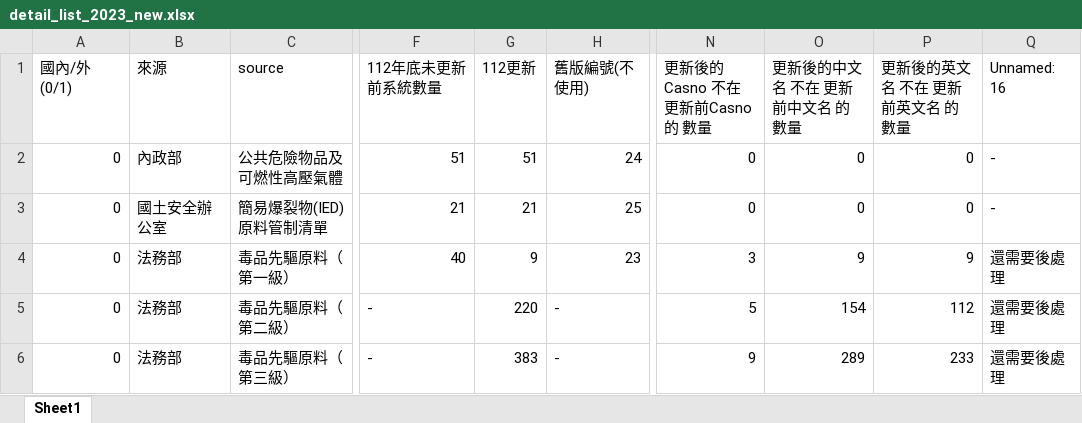
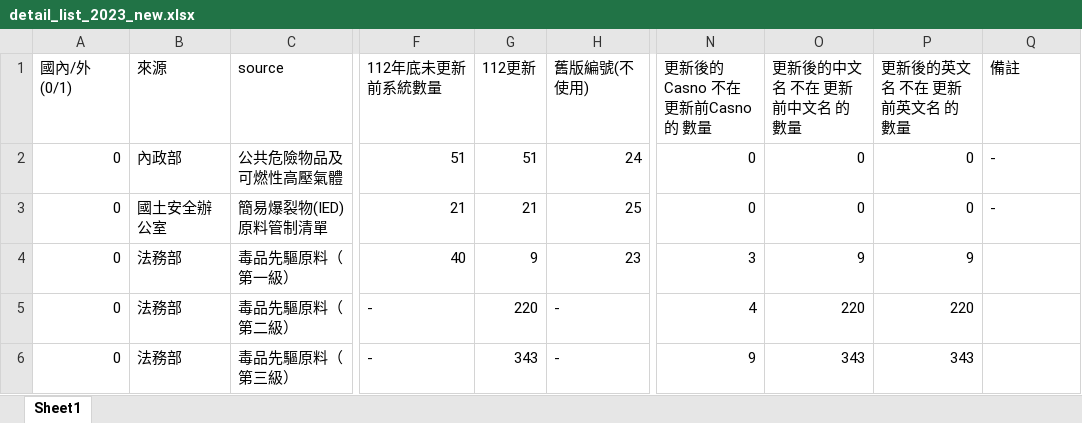
Before and after one commit to sjenwork/Chemicloud_AttnChem, an Excel workbook: 2023_merged/detail_list_2023_new.xlsx, sheet Sheet1, drawn as a sheet; only a part is shown, gaps mark what is left out; values as stored, in another font and other column widths than the file's, no cell formats; the diff covers the shown part only; the diff names each change by its address in the sheet, - before the commit and + after, or states it on an @@ line.

```diff
--- a/2023_merged/detail_list_2023_new.xlsx (sheet Sheet1)
+++ b/2023_merged/detail_list_2023_new.xlsx (sheet Sheet1)
-Q1: Unnamed: 16
+Q1: 備註
-Q4:Q6 (備註): 還需要後處理
+Q4:Q6 (備註): (empty)
-N5 (更新後的Casno 不在 更新前Casno 的 數量): 5
+N5 (更新後的Casno 不在 更新前Casno 的 數量): 4
-O5 (更新後的中文名 不在 更新前中文名 的 數量): 154
+O5 (更新後的中文名 不在 更新前中文名 的 數量): 220
-P5 (更新後的英文名 不在 更新前英文名 的 數量): 112
+P5 (更新後的英文名 不在 更新前英文名 的 數量): 220
-G6 (112更新): 383
+G6 (112更新): 343
-O6 (更新後的中文名 不在 更新前中文名 的 數量): 289
+O6 (更新後的中文名 不在 更新前中文名 的 數量): 343
-P6 (更新後的英文名 不在 更新前英文名 的 數量): 233
+P6 (更新後的英文名 不在 更新前英文名 的 數量): 343
```
Also changed, not shown: 33 edited cells elsewhere in this sheet, cell formats, 2023_merged/AttnChemicalList@今年度整理.xlsx, 2023_merged/detail_list_2023.xlsx, 10 other files.
